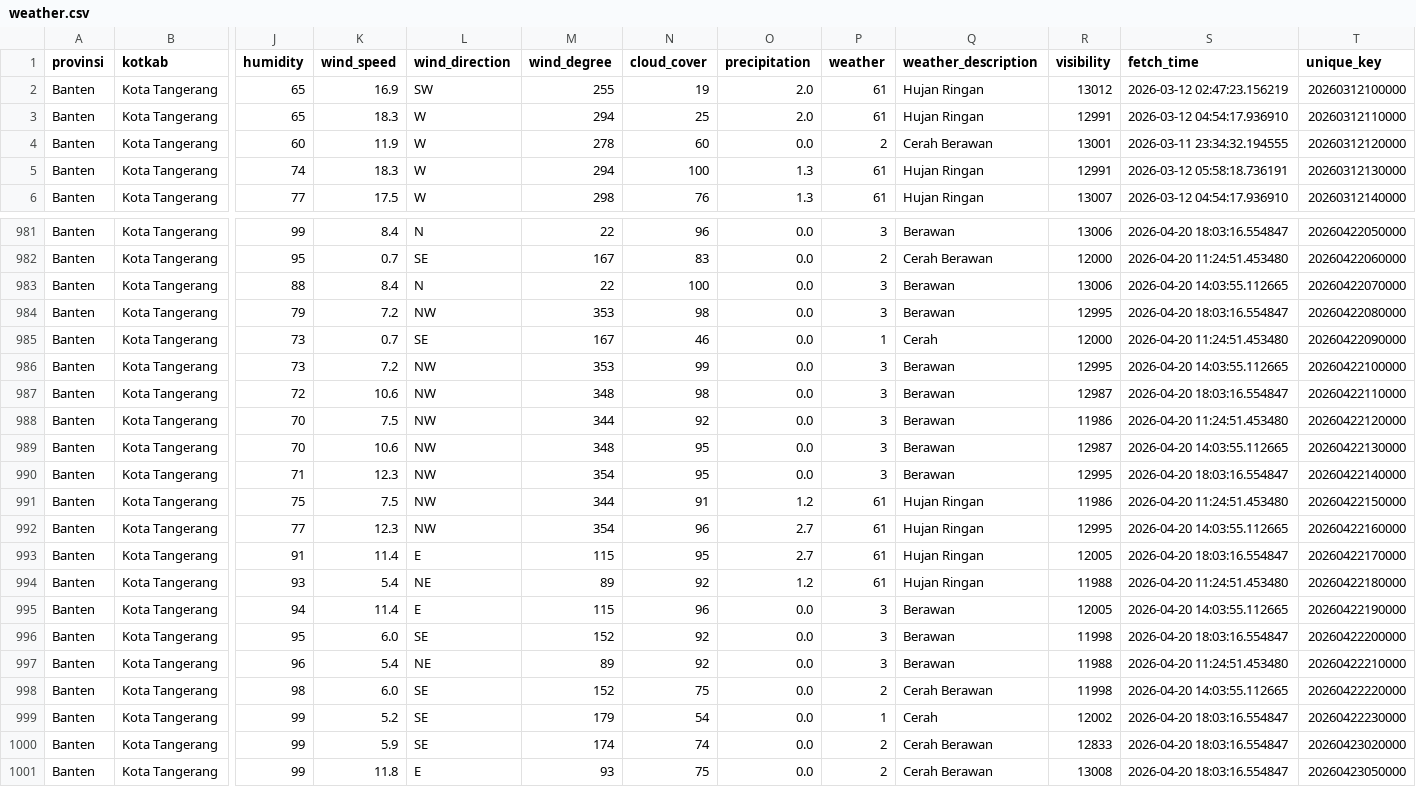
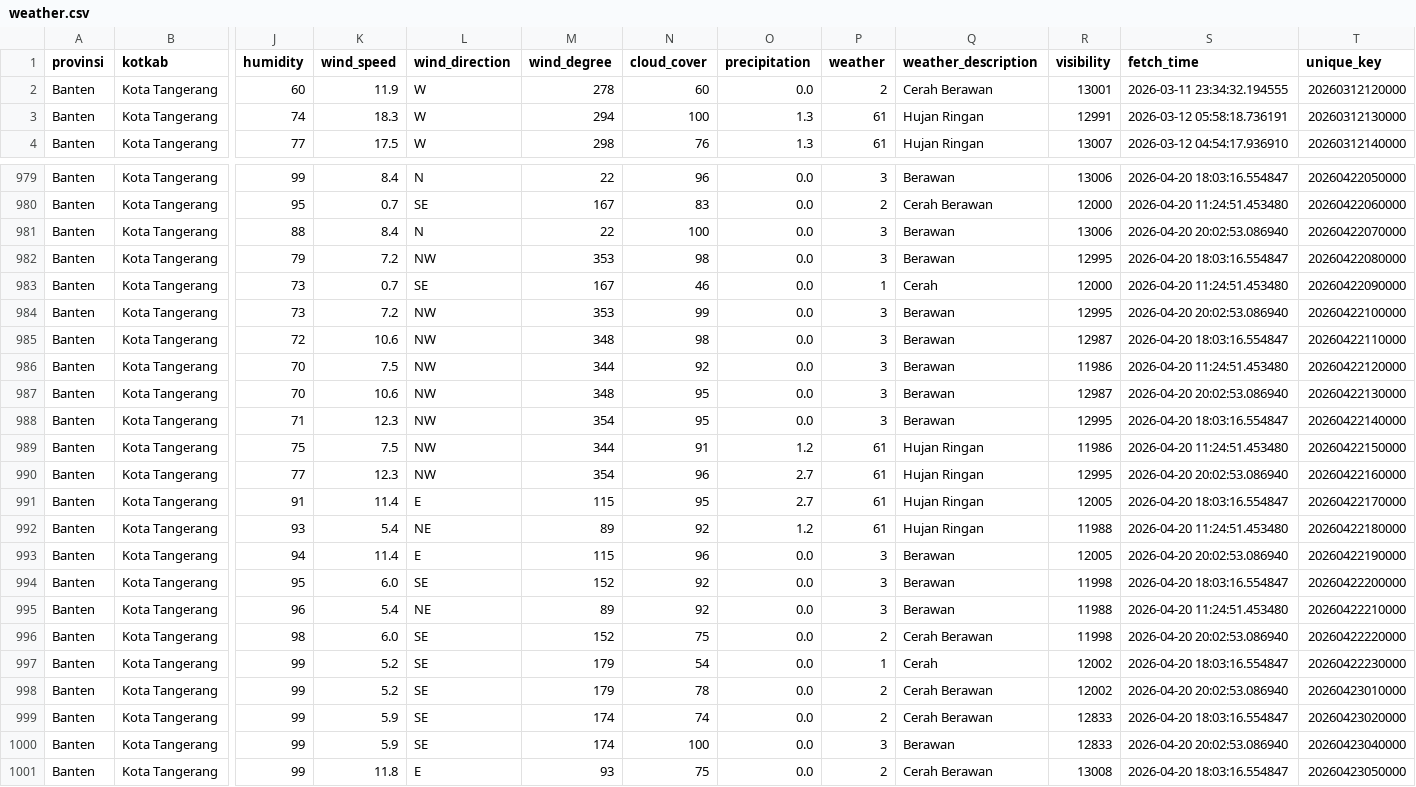
Before and after one commit to f2rra/Eksperimen_SML_Fathur, a CSV file: data/weather.csv, drawn as a sheet; only a part is shown, gaps mark what is left out; removed rows and columns are numbered as before the commit, all else as after; rows hold the shown columns only; the diff covers the shown part only; the diff names each change by its address in the sheet, - before the commit and + after, or states it on an @@ line.

```diff
--- a/data/weather.csv
+++ b/data/weather.csv
-row 2: Banten | Kota Tangerang | 65 | 16.9 | SW | 255 | 19 | 2.0 | 61 | Hujan Ringan | 13012 | 2026-03-12 02:47:23.156219 | 20260312100000
-row 3: Banten | Kota Tangerang | 65 | 18.3 | W | 294 | 25 | 2.0 | 61 | Hujan Ringan | 12991 | 2026-03-12 04:54:17.936910 | 20260312110000
-S981 (fetch_time): 2026-04-20 14:03:55.112665
+S981 (fetch_time): 2026-04-20 20:02:53.086940
-S984 (fetch_time): 2026-04-20 14:03:55.112665
+S984 (fetch_time): 2026-04-20 20:02:53.086940
-S987 (fetch_time): 2026-04-20 14:03:55.112665
+S987 (fetch_time): 2026-04-20 20:02:53.086940
-S990 (fetch_time): 2026-04-20 14:03:55.112665
+S990 (fetch_time): 2026-04-20 20:02:53.086940
-S993 (fetch_time): 2026-04-20 14:03:55.112665
+S993 (fetch_time): 2026-04-20 20:02:53.086940
-S996 (fetch_time): 2026-04-20 14:03:55.112665
+S996 (fetch_time): 2026-04-20 20:02:53.086940
+row 998: Banten | Kota Tangerang | 99 | 5.2 | SE | 179 | 78 | 0.0 | 2 | Cerah Berawan | 12002 | 2026-04-20 20:02:53.086940 | 20260423010000
+row 1000: Banten | Kota Tangerang | 99 | 5.9 | SE | 174 | 100 | 0.0 | 3 | Berawan | 12833 | 2026-04-20 20:02:53.086940 | 20260423040000
```
Also changed, not shown: 9 edited cells elsewhere in this file, preprocessing/weather_preprocessed.csv.
